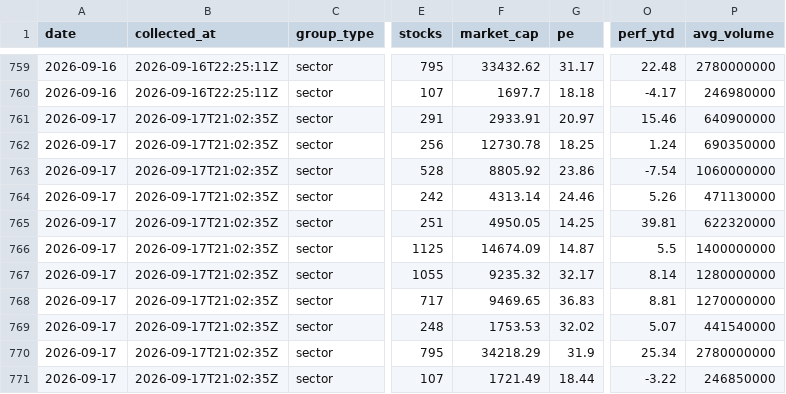
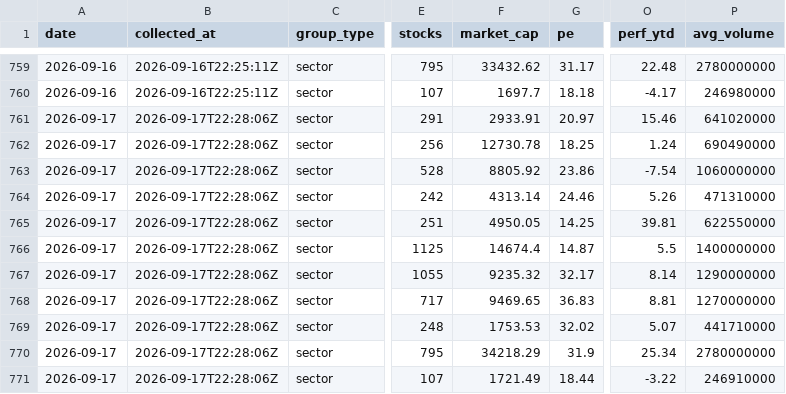
Before and after one commit to clarencelam2000/finviz-groups-tracker, a CSV file: data/sectors/snapshots.csv, drawn as a sheet; only a part is shown, gaps mark what is left out; the diff names each change by its address in the sheet, - before the commit and + after, or states it on an @@ line.

```diff
--- a/data/sectors/snapshots.csv
+++ b/data/sectors/snapshots.csv
-B761:B771 (collected_at): 2026-09-17T21:02:35Z
+B761:B771 (collected_at): 2026-09-17T22:28:06Z
-P761 (avg_volume): 640900000
+P761 (avg_volume): 641020000
-P762 (avg_volume): 690350000
+P762 (avg_volume): 690490000
-P764 (avg_volume): 471130000
+P764 (avg_volume): 471310000
-P765 (avg_volume): 622320000
+P765 (avg_volume): 622550000
-F766 (market_cap): 14674.09
+F766 (market_cap): 14674.4
-P767 (avg_volume): 1280000000
+P767 (avg_volume): 1290000000
-P769 (avg_volume): 441540000
+P769 (avg_volume): 441710000
-P771 (avg_volume): 246850000
+P771 (avg_volume): 246910000
```
Also changed, not shown: data/benchmark/snapshots.csv, data/fetch_log.csv, 3 other files.
